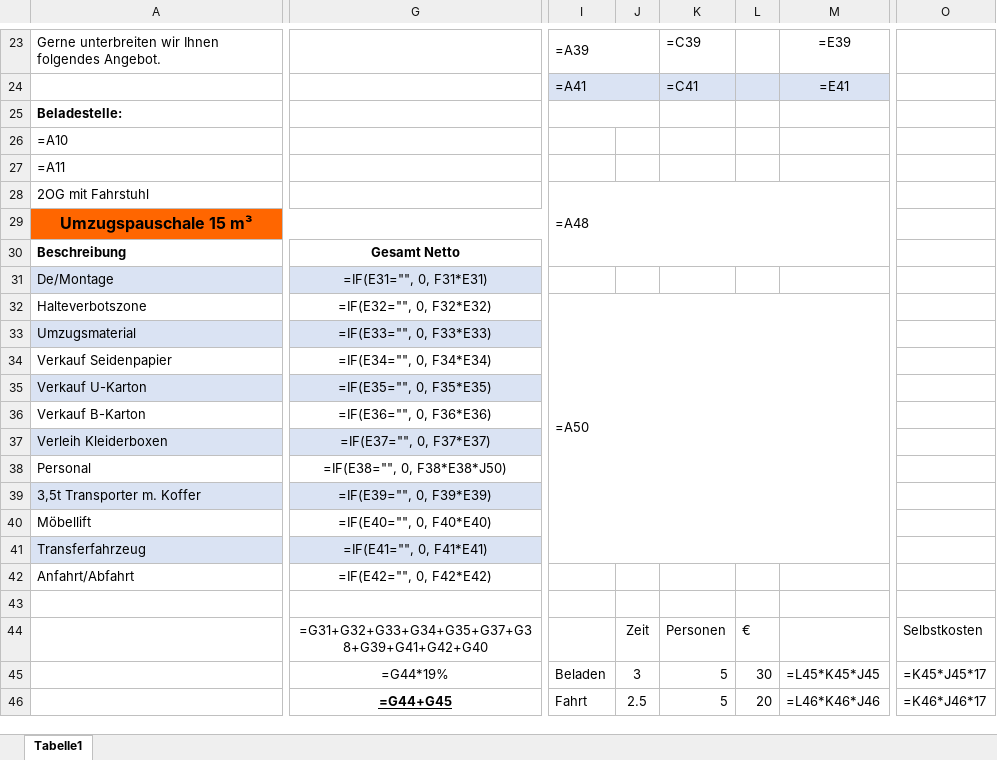
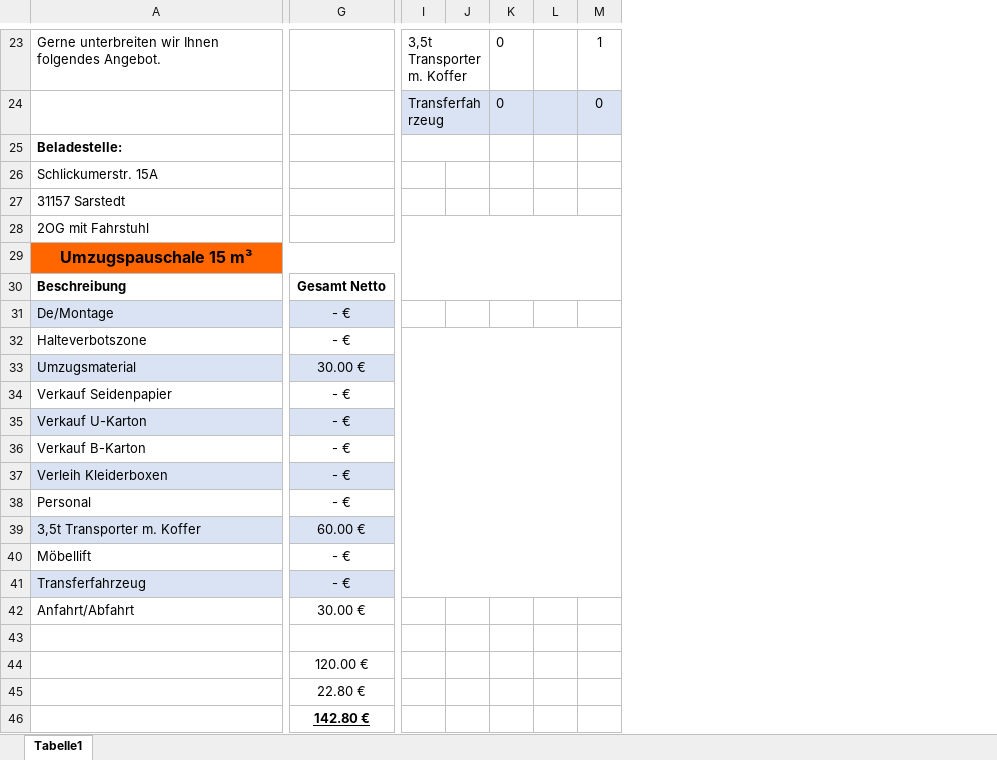
Before and after one commit to timefliez1210/aust_backend_with_vision, an Excel workbook: templates/offer_template.xlsx, sheet Tabelle1, drawn as a sheet; only a part is shown, gaps mark what is left out; values as stored, in another font and other column widths than the file's, no borders; formulas without a stored value are shown as written; charts and pictures not drawn; removed rows and columns are numbered as before the commit, all else as after; the diff covers the shown part only; the diff names each change by its address in the sheet, - before the commit and + after, or states it on an @@ line.

```diff
--- a/templates/offer_template.xlsx (sheet Tabelle1)
+++ b/templates/offer_template.xlsx (sheet Tabelle1)
-column G, rows 30-46: Gesamt Netto | =IF(E31="", 0, F31*E31) | =IF(E32="", 0, F32*E32) | =IF(E33="", 0, F33*E33) | =IF(E34="", 0, F34*E34) | =IF(E35="", 0, F35*E35) | =IF(E36="", 0, F36*E36) | =IF(E37="", 0, F37*E37) | =IF(E38="", 0, F38*E38*J50) | =IF(E39="", 0, F39*E39) | =IF(E40="", 0, F40*E40) | =IF(E41="", 0, F41*E41) | =IF(E42="", 0, F42*E42) |  | =G31+G32+G33+G34+G35+G37+G38+G39+G41+G42+G40 | =G44*19% | =G44+G45
+column G, rows 30-46: Gesamt Netto | - € | - € | 30.00 € | - € | - € | - € | - € | - € | 60.00 € | - € | - € | 30.00 € |  | 120.00 € | 22.80 € | 142.80 €
-column I, rows 23-46: =A39 | =A41 |  |  |  | =A48 |  |  |  | =A50 |  |  |  |  |  |  |  |  |  |  |  |  | Beladen | Fahrt
-column J, rows 44-46: Zeit | 3 | 2.5
-column K, rows 23-46: =C39 | =C41 |  |  |  |  |  |  |  |  |  |  |  |  |  |  |  |  |  |  |  | Personen | 5 | 5
-column L, rows 44-46: € | 30 | 20
-column M, rows 23-46: =E39 | =E41 |  |  |  |  |  |  |  |  |  |  |  |  |  |  |  |  |  |  |  |  | =L45*K45*J45 | =L46*K46*J46
-column O, rows 44-46: Selbstkosten | =K45*J45*17 | =K46*J46*17
+column I, rows 23-24: 3,5t Transporter m. Koffer | Transferfahrzeug
+column J, empty
+column K, rows 23-24: 0 | 0
+column L, empty
+column M, rows 23-24: 1 | 0
-A26: =A10
+A26: Schlickumerstr. 15A
-A27: =A11
+A27: 31157 Sarstedt
```
Also changed, not shown: 5 removed rows, 1 removed column and cell formats elsewhere in this sheet, charts or pictures, 16 other files.
